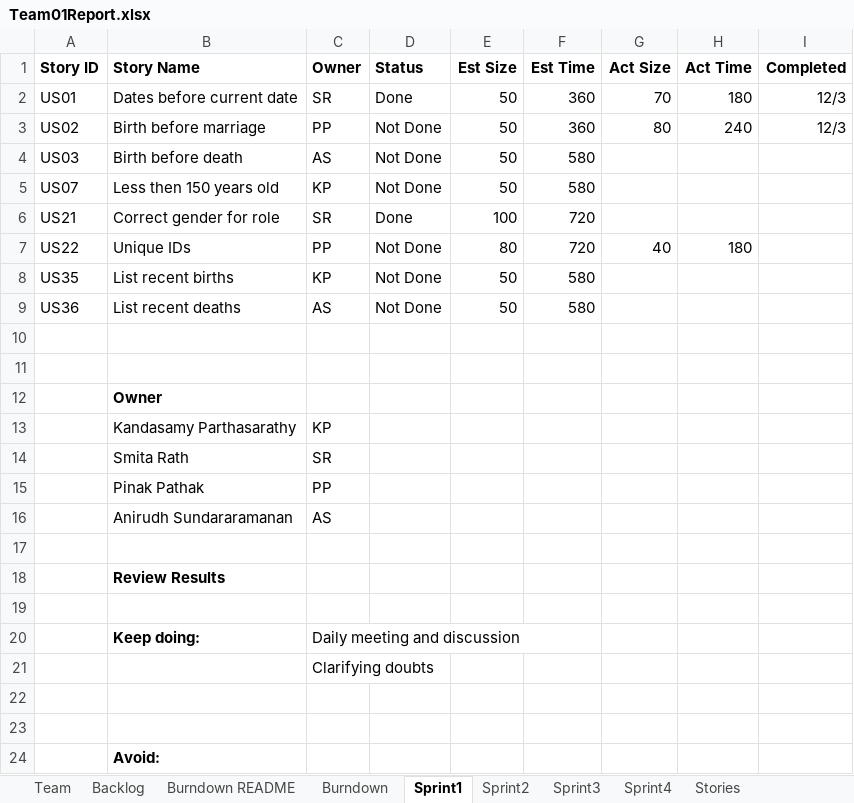
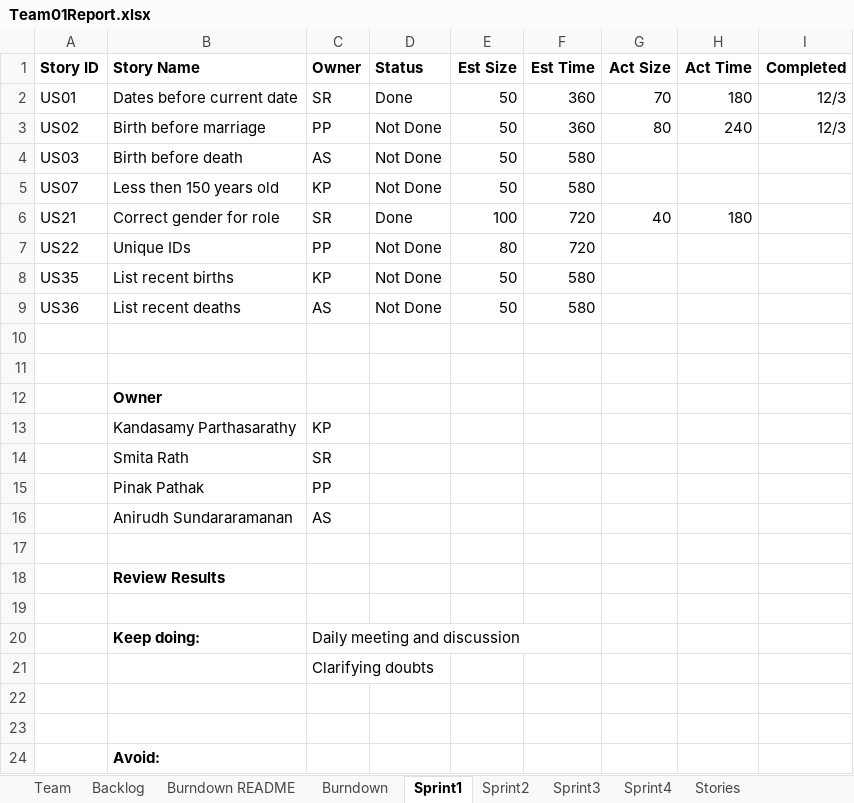
Before and after one commit to SmitaRath/AgileMethodologies_FinalProject, an Excel workbook: Team01Report.xlsx, sheet Sprint1, drawn as a sheet; values as stored, in another font and other column widths than the file's, no borders; the diff names each change by its address in the sheet, - before the commit and + after, or states it on an @@ line.

Commit message:
Report updated

```diff
--- a/Team01Report.xlsx (sheet Sprint1)
+++ b/Team01Report.xlsx (sheet Sprint1)
-G6 (Act Size): (empty)
+G6 (Act Size): 40
-H6 (Act Time): (empty)
+H6 (Act Time): 180
-G7 (Act Size): 40
+G7 (Act Size): (empty)
-H7 (Act Time): 180
+H7 (Act Time): (empty)
```
Also changed, not shown: charts or pictures.
